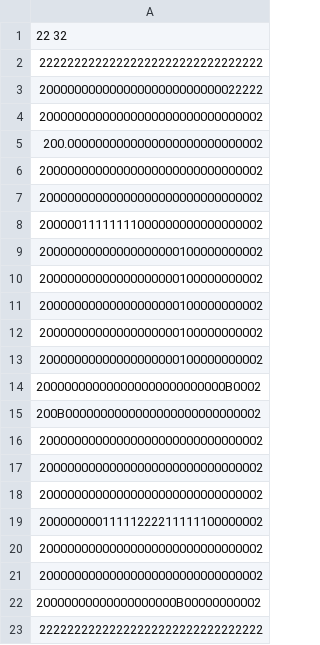
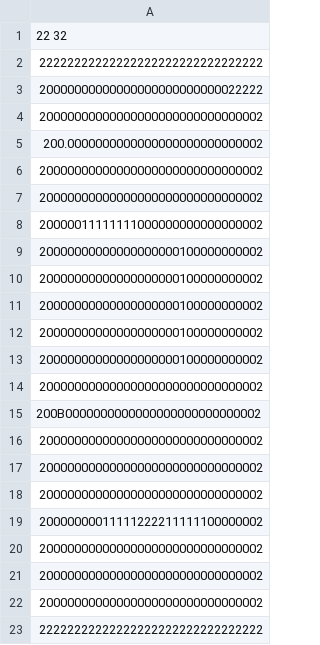
Before and after one commit to kajikentaro/ML-tanks, a CSV file: Assets/Stage/StageData/test2.csv, drawn as a sheet.

```diff
--- a/Assets/Stage/StageData/test2.csv
+++ b/Assets/Stage/StageData/test2.csv
@@ -13,3 +13,3 @@
 20000000000000000000100000000002
-200000000000000000000000000B0002
+20000000000000000000000000000002
 200B0000000000000000000000000002
@@ -21,3 +21,3 @@
 20000000000000000000000000000002
-20000000000000000000B00000000002
+20000000000000000000000000000002
 22222222222222222222222222222222
```
Also changed, not shown: 18 other files.
